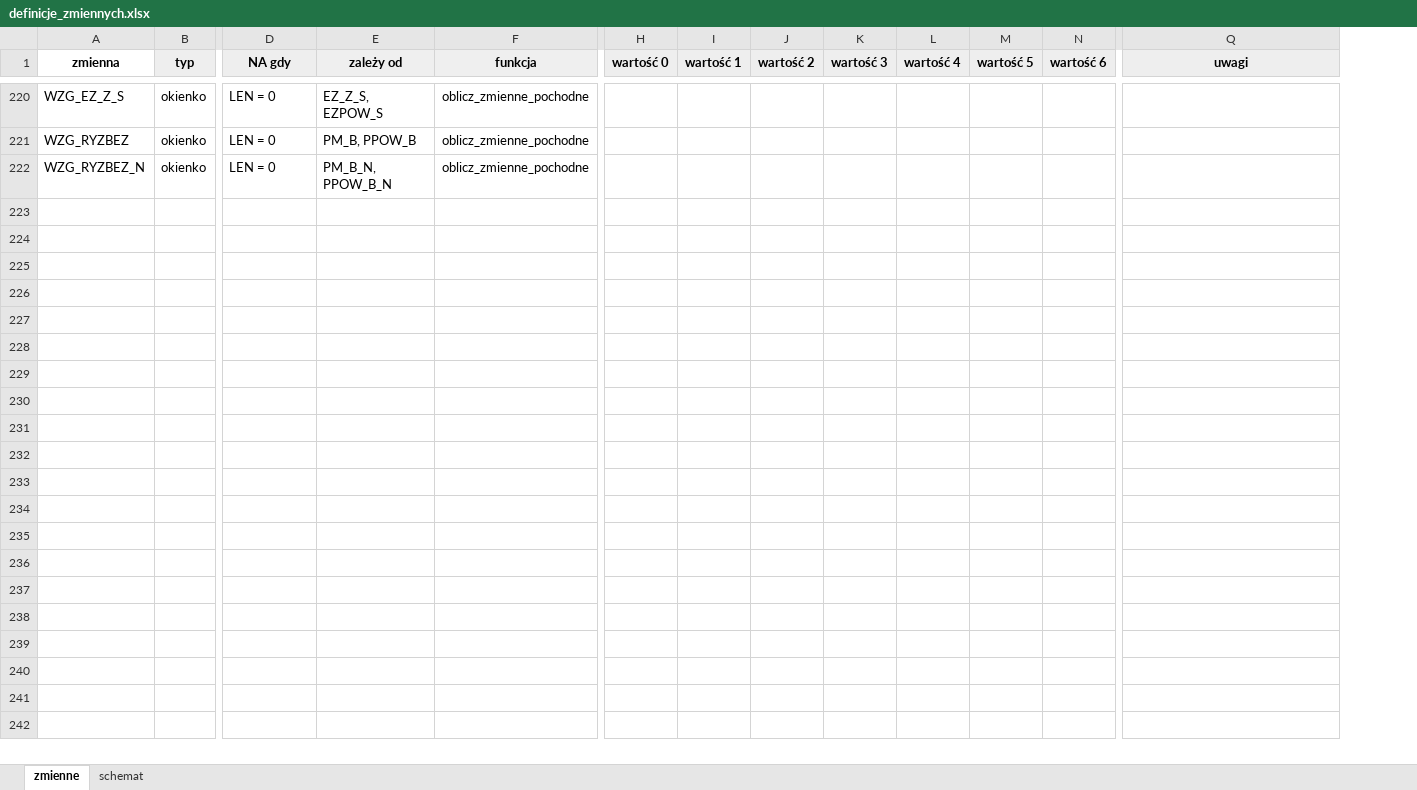
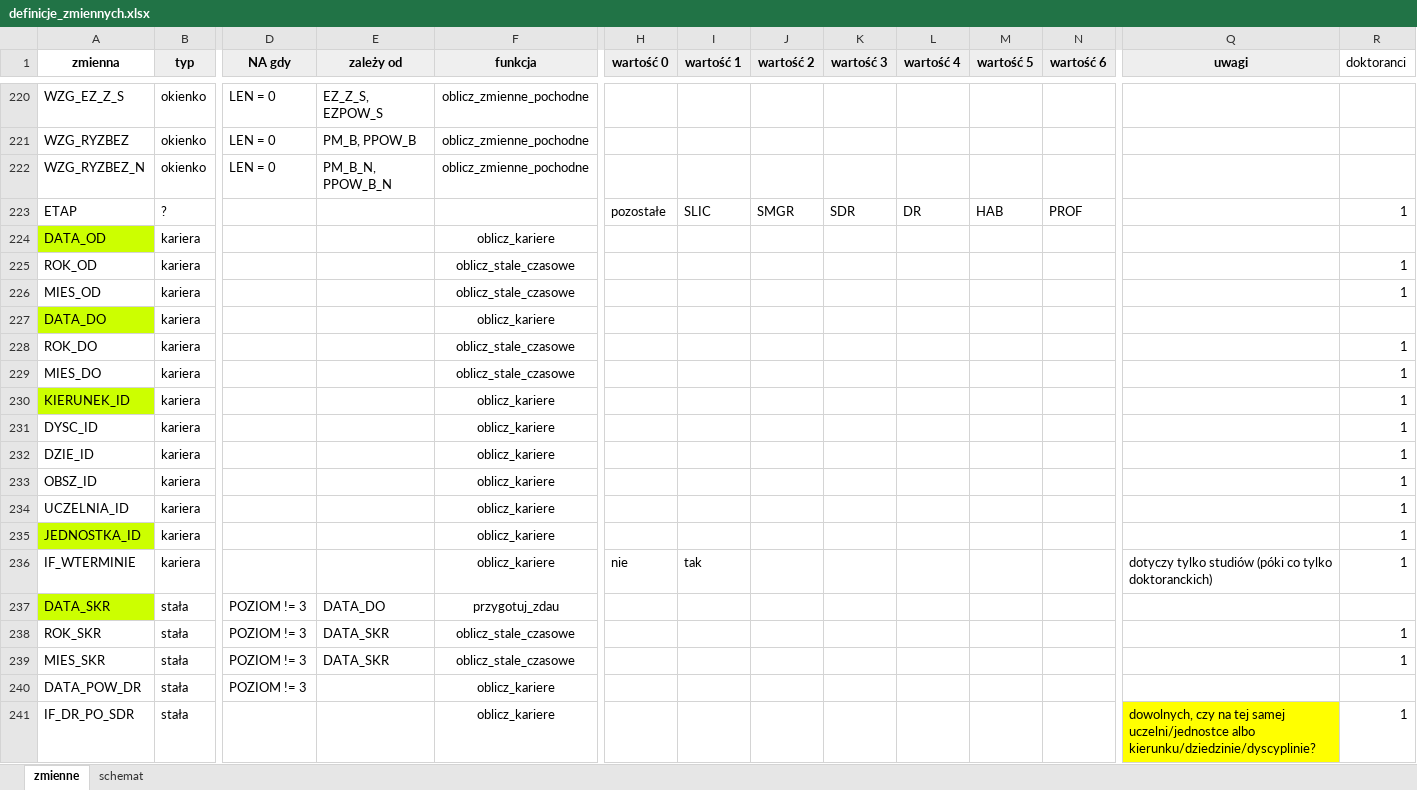
Before and after one commit to zozlak/MLAKdane, an Excel workbook: vignettes/definicje_zmiennych.xlsx, sheet zmienne, drawn as a sheet; only a part is shown, gaps mark what is left out; values as stored, in another font and other column widths than the file's, no borders; charts and pictures not drawn; rows hold the shown columns only; the diff covers the shown part only; the diff names each change by its address in the sheet, - before the commit and + after, or states it on an @@ line.

```diff
--- a/vignettes/definicje_zmiennych.xlsx (sheet zmienne)
+++ b/vignettes/definicje_zmiennych.xlsx (sheet zmienne)
+column R (doktoranci), empty
+row 223: ETAP | ? |  |  |  | pozostałe | SLIC | SMGR | SDR | DR | HAB | PROF |  | 1
+row 224: DATA_OD | kariera |  |  | oblicz_kariere
+row 225: ROK_OD | kariera |  |  | oblicz_stale_czasowe |  |  |  |  |  |  |  |  | 1
+row 226: MIES_OD | kariera |  |  | oblicz_stale_czasowe |  |  |  |  |  |  |  |  | 1
+row 227: DATA_DO | kariera |  |  | oblicz_kariere
+row 228: ROK_DO | kariera |  |  | oblicz_stale_czasowe |  |  |  |  |  |  |  |  | 1
+row 229: MIES_DO | kariera |  |  | oblicz_stale_czasowe |  |  |  |  |  |  |  |  | 1
+row 230: KIERUNEK_ID | kariera |  |  | oblicz_kariere |  |  |  |  |  |  |  |  | 1
+row 231: DYSC_ID | kariera |  |  | oblicz_kariere |  |  |  |  |  |  |  |  | 1
+row 232: DZIE_ID | kariera |  |  | oblicz_kariere |  |  |  |  |  |  |  |  | 1
+row 233: OBSZ_ID | kariera |  |  | oblicz_kariere |  |  |  |  |  |  |  |  | 1
+row 234: UCZELNIA_ID | kariera |  |  | oblicz_kariere |  |  |  |  |  |  |  |  | 1
+row 235: JEDNOSTKA_ID | kariera |  |  | oblicz_kariere |  |  |  |  |  |  |  |  | 1
+row 236: IF_WTERMINIE | kariera |  |  | oblicz_kariere | nie | tak |  |  |  |  |  | dotyczy tylko studiów (póki co tylko doktoranckich) | 1
+row 237: DATA_SKR | stała | POZIOM != 3 | DATA_DO | przygotuj_zdau
+row 238: ROK_SKR | stała | POZIOM != 3 | DATA_SKR | oblicz_stale_czasowe |  |  |  |  |  |  |  |  | 1
+row 239: MIES_SKR | stała | POZIOM != 3 | DATA_SKR | oblicz_stale_czasowe |  |  |  |  |  |  |  |  | 1
+row 240: DATA_POW_DR | stała | POZIOM != 3 |  | oblicz_kariere
+row 241: IF_DR_PO_SDR | stała |  |  | oblicz_kariere |  |  |  |  |  |  |  | dowolnych, czy na tej samej uczelni/jednostce albo kierunku/dziedzinie/dyscyplinie? | 1
```
Also changed, not shown: 53 added rows and 14 edited cells elsewhere in this sheet, sheet schemat, 51 other files.
